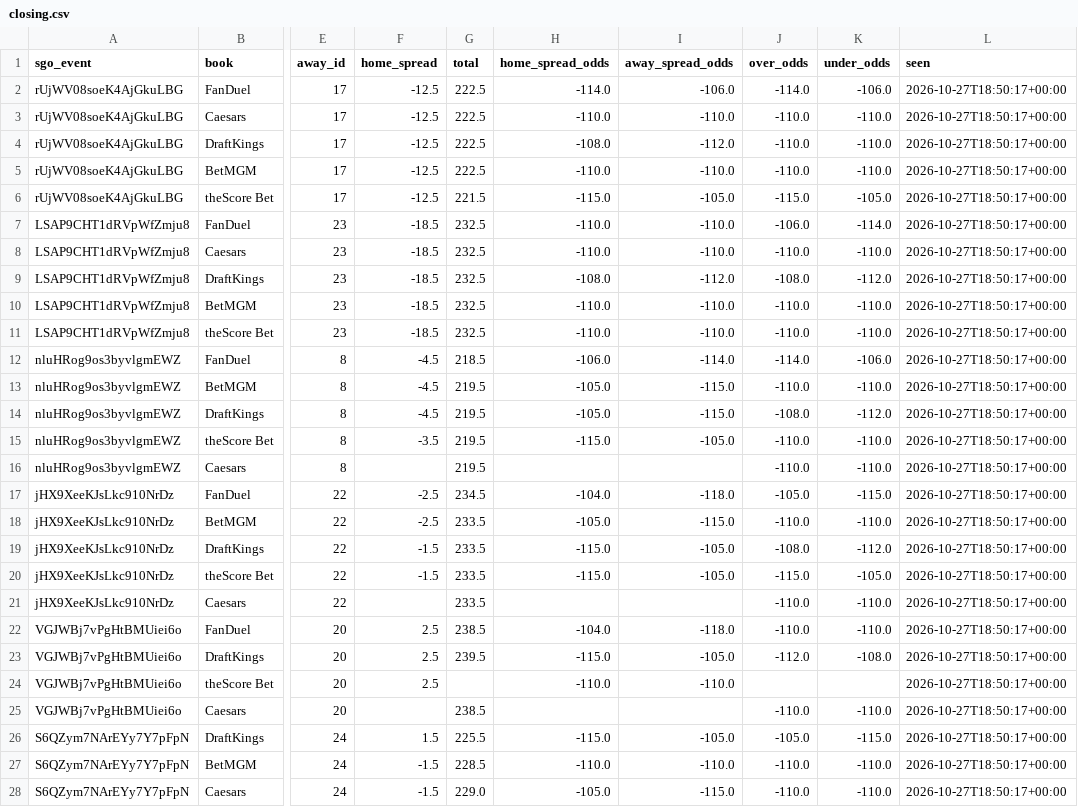
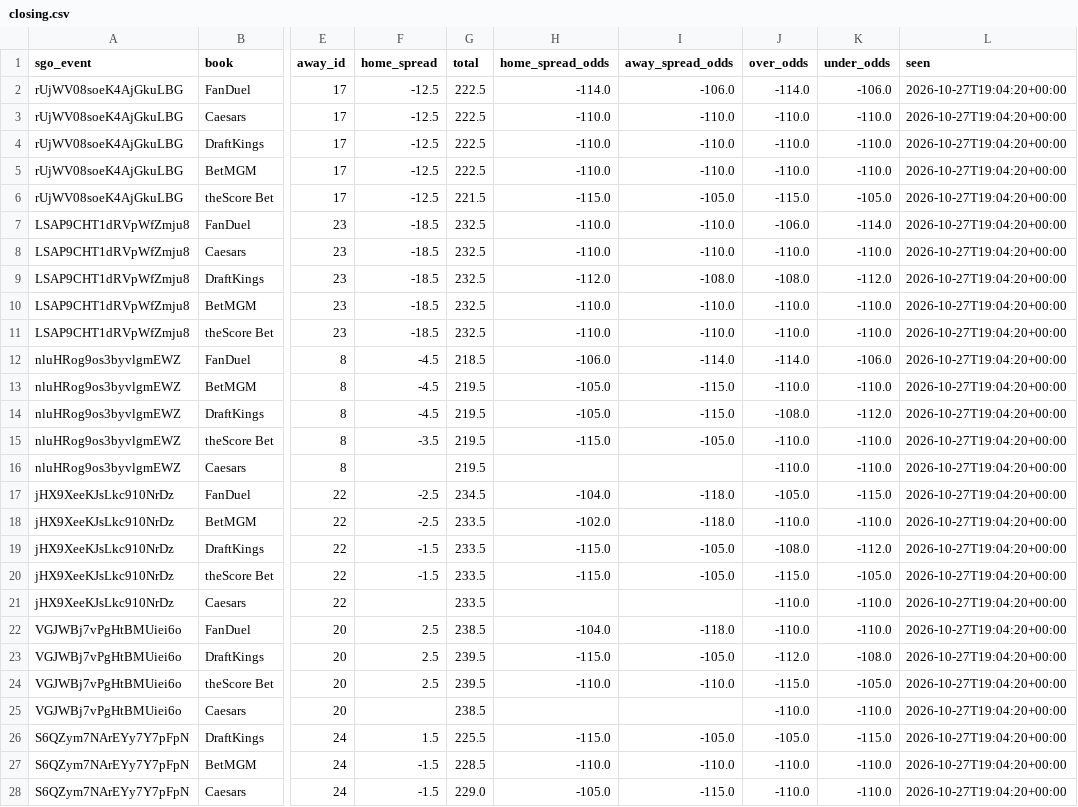
Before and after one commit to barrca12-rgb/NBA, a CSV file: lines/closing.csv, drawn as a sheet; only a part is shown, gaps mark what is left out; the diff covers the shown part only; the diff names each change by its address in the sheet, - before the commit and + after, or states it on an @@ line.

```diff
--- a/lines/closing.csv
+++ b/lines/closing.csv
-L2:L28 (seen): 2026-10-27T18:50:17+00:00
+L2:L28 (seen): 2026-10-27T19:04:20+00:00
-H4 (home_spread_odds): -108.0
+H4 (home_spread_odds): -110.0
-I4 (away_spread_odds): -112.0
+I4 (away_spread_odds): -110.0
-H9 (home_spread_odds): -108.0
+H9 (home_spread_odds): -112.0
-I9 (away_spread_odds): -112.0
+I9 (away_spread_odds): -108.0
-H18 (home_spread_odds): -105.0
+H18 (home_spread_odds): -102.0
-I18 (away_spread_odds): -115.0
+I18 (away_spread_odds): -118.0
-G24 (total): (empty)
+G24 (total): 239.5
-J24 (over_odds): (empty)
+J24 (over_odds): -115.0
-K24 (under_odds): (empty)
+K24 (under_odds): -105.0
```
Also changed, not shown: 14 edited cells elsewhere in this file, 2 other files.
